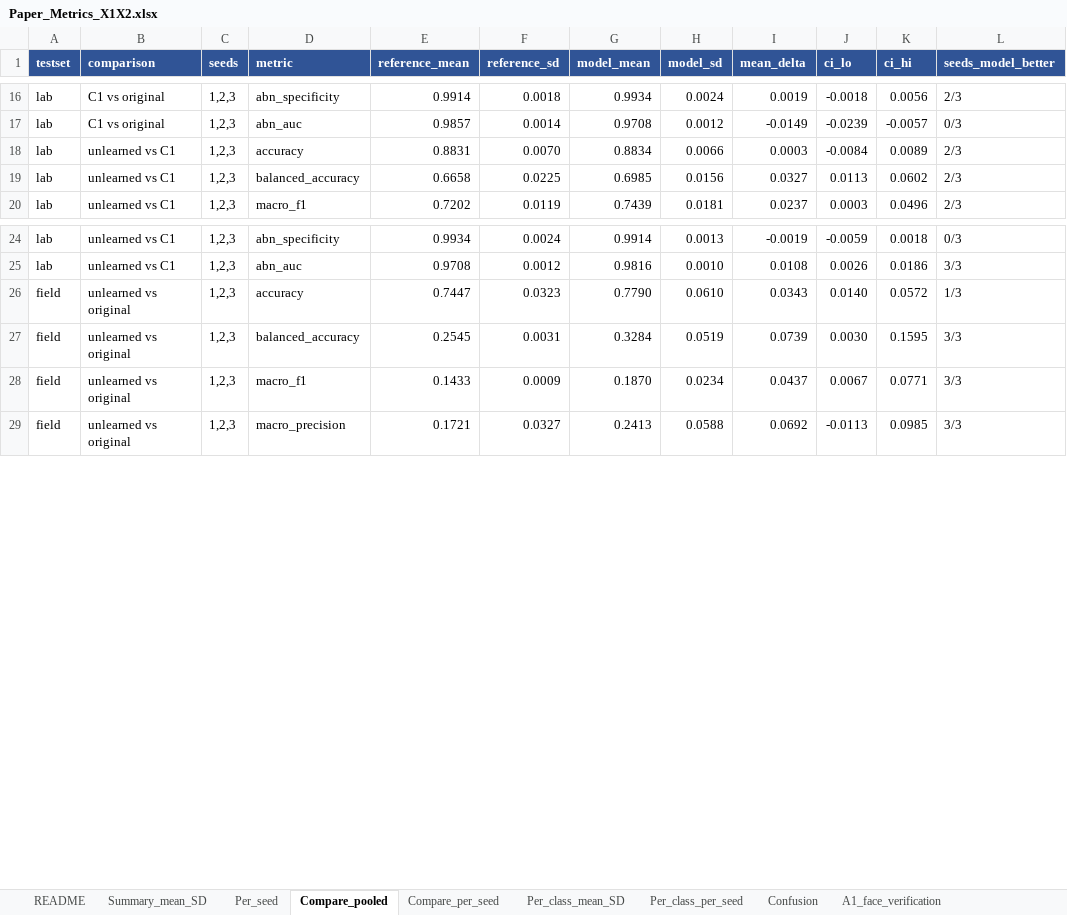
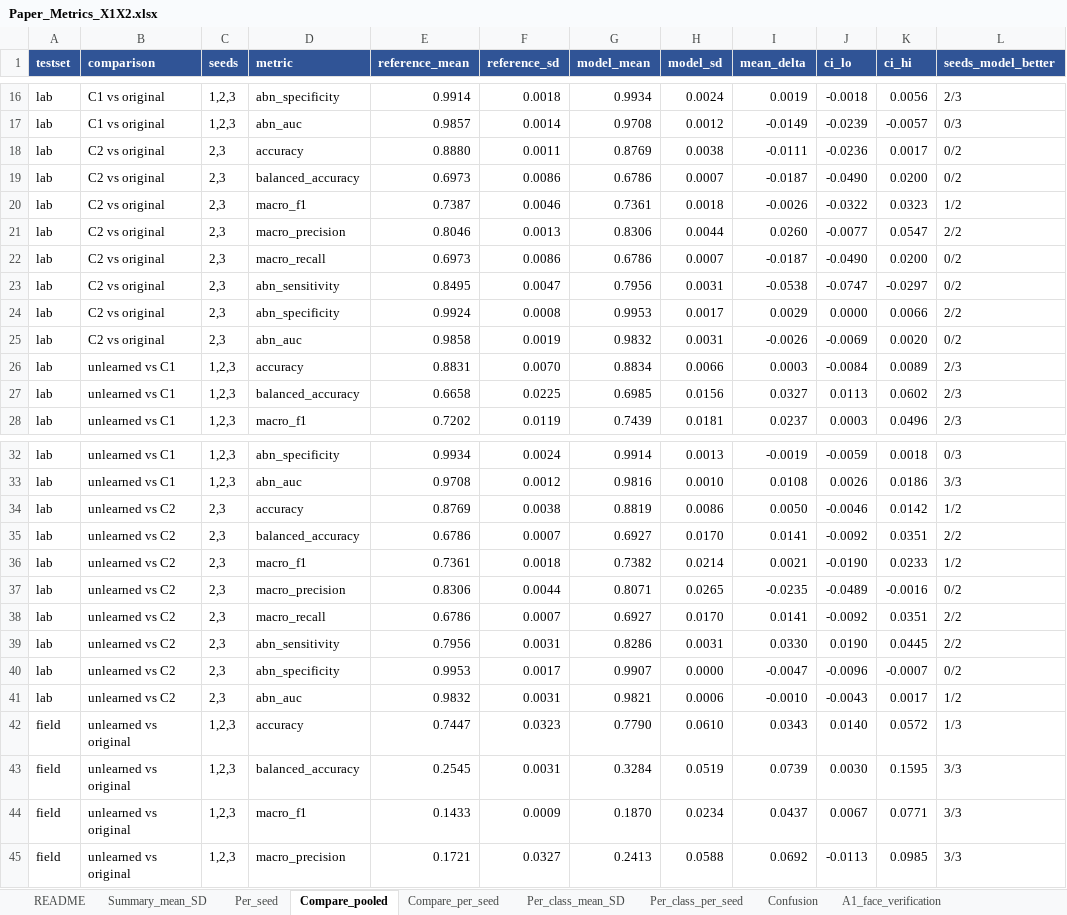
Before and after one commit to Peckkie/Machine-Unlearning-USAI-CCA-2026, an Excel workbook: experiments/Paper_Metrics_X1X2.xlsx, sheet Compare_pooled, drawn as a sheet; only a part is shown, gaps mark what is left out; values as stored, in another font and other column widths than the file's, no borders; the diff covers the shown part only; the diff names each change by its address in the sheet, - before the commit and + after, or states it on an @@ line.

```diff
--- a/experiments/Paper_Metrics_X1X2.xlsx (sheet Compare_pooled)
+++ b/experiments/Paper_Metrics_X1X2.xlsx (sheet Compare_pooled)
+row 18: lab | C2 vs original | 2,3 | accuracy | 0.8880 | 0.0011 | 0.8769 | 0.0038 | -0.0111 | -0.0236 | 0.0017 | 0/2
+row 19: lab | C2 vs original | 2,3 | balanced_accuracy | 0.6973 | 0.0086 | 0.6786 | 0.0007 | -0.0187 | -0.0490 | 0.0200 | 0/2
+row 20: lab | C2 vs original | 2,3 | macro_f1 | 0.7387 | 0.0046 | 0.7361 | 0.0018 | -0.0026 | -0.0322 | 0.0323 | 1/2
+row 21: lab | C2 vs original | 2,3 | macro_precision | 0.8046 | 0.0013 | 0.8306 | 0.0044 | 0.0260 | -0.0077 | 0.0547 | 2/2
+row 22: lab | C2 vs original | 2,3 | macro_recall | 0.6973 | 0.0086 | 0.6786 | 0.0007 | -0.0187 | -0.0490 | 0.0200 | 0/2
+row 23: lab | C2 vs original | 2,3 | abn_sensitivity | 0.8495 | 0.0047 | 0.7956 | 0.0031 | -0.0538 | -0.0747 | -0.0297 | 0/2
+row 24: lab | C2 vs original | 2,3 | abn_specificity | 0.9924 | 0.0008 | 0.9953 | 0.0017 | 0.0029 | 0.0000 | 0.0066 | 2/2
+row 25: lab | C2 vs original | 2,3 | abn_auc | 0.9858 | 0.0019 | 0.9832 | 0.0031 | -0.0026 | -0.0069 | 0.0020 | 0/2
+row 34: lab | unlearned vs C2 | 2,3 | accuracy | 0.8769 | 0.0038 | 0.8819 | 0.0086 | 0.0050 | -0.0046 | 0.0142 | 1/2
+row 35: lab | unlearned vs C2 | 2,3 | balanced_accuracy | 0.6786 | 0.0007 | 0.6927 | 0.0170 | 0.0141 | -0.0092 | 0.0351 | 2/2
+row 36: lab | unlearned vs C2 | 2,3 | macro_f1 | 0.7361 | 0.0018 | 0.7382 | 0.0214 | 0.0021 | -0.0190 | 0.0233 | 1/2
+row 37: lab | unlearned vs C2 | 2,3 | macro_precision | 0.8306 | 0.0044 | 0.8071 | 0.0265 | -0.0235 | -0.0489 | -0.0016 | 0/2
+row 38: lab | unlearned vs C2 | 2,3 | macro_recall | 0.6786 | 0.0007 | 0.6927 | 0.0170 | 0.0141 | -0.0092 | 0.0351 | 2/2
+row 39: lab | unlearned vs C2 | 2,3 | abn_sensitivity | 0.7956 | 0.0031 | 0.8286 | 0.0031 | 0.0330 | 0.0190 | 0.0445 | 2/2
+row 40: lab | unlearned vs C2 | 2,3 | abn_specificity | 0.9953 | 0.0017 | 0.9907 | 0.0000 | -0.0047 | -0.0096 | -0.0007 | 0/2
+row 41: lab | unlearned vs C2 | 2,3 | abn_auc | 0.9832 | 0.0031 | 0.9821 | 0.0006 | -0.0010 | -0.0043 | 0.0017 | 1/2
```
Also changed, not shown: 16 added rows elsewhere in this sheet, sheet Confusion, sheet Per_class_per_seed, sheet Per_class_mean_SD, sheet Compare_per_seed, sheet Per_seed, sheet Summary_mean_SD, 1 more sheet.
